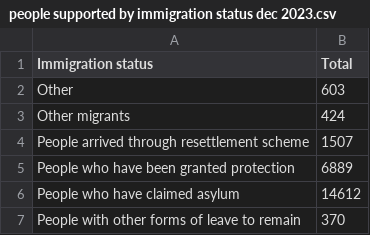
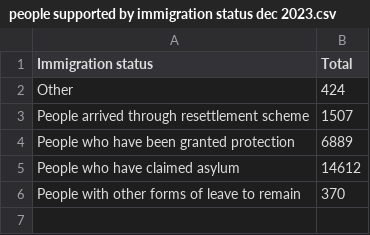
Before and after one commit to britishredcrosssociety/state-of-asylum-system, a CSV file: data-raw/flourish/6 - BRC/people supported by immigration status dec 2023.csv, drawn as a sheet.

Commit message:
Section 6 / slide 3 changing categories for Feb update
Included existing 'other' category in count of unknowns.
Removed 'other' row from dataframe. Renamed 'Other migrants as 'other'  & overwrote previous csv output.

```diff
--- a/data-raw/flourish/6 - BRC/people supported by immigration status dec 2023.csv
+++ b/data-raw/flourish/6 - BRC/people supported by immigration status dec 2023.csv
@@ -1,4 +1,3 @@
 Immigration status,Total
-Other,603
-Other migrants,424
+Other,424
 People arrived through resettlement scheme,1507
```
Also changed, not shown: 1 other file.
